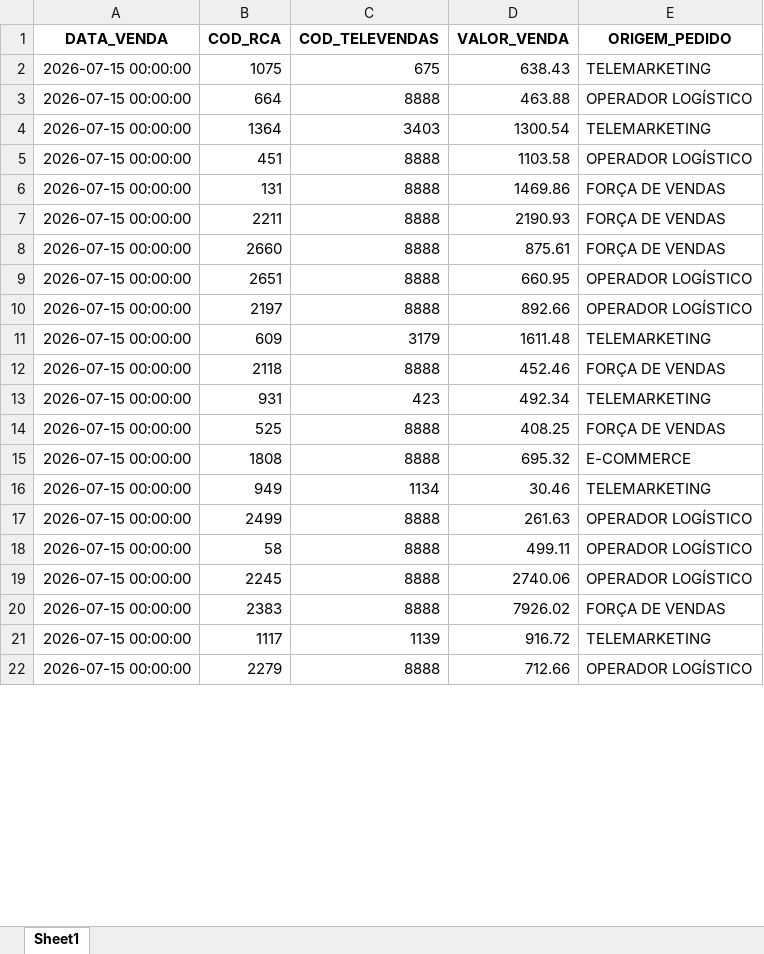
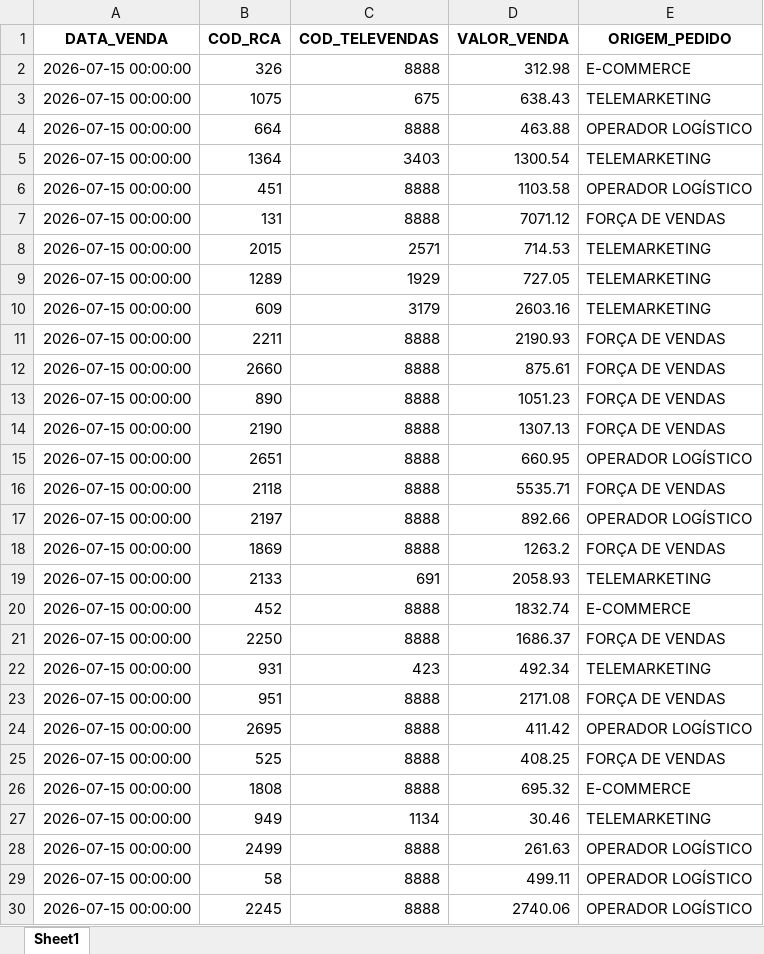
Before and after one commit to RoqueChristian/total_day, an Excel workbook: data/fat_total_day.xlsx, sheet Sheet1, drawn as a sheet; only a part is shown; the shorter side is filled out with more unchanged rows; values as stored, in another font and other column widths than the file's, no borders; addresses are those after the commit; the diff covers the shown part only; the diff names each change by its address in the sheet, - before the commit and + after, or states it on an @@ line.

Commit message:
chore(data): batch update intraday vendas - 15:00:04

```diff
--- a/data/fat_total_day.xlsx (sheet Sheet1)
+++ b/data/fat_total_day.xlsx (sheet Sheet1)
+row 2: 2026-07-15 00:00:00 | 326 | 8888 | 312.98 | E-COMMERCE
-D7 (VALOR_VENDA): 1469.86
+D7 (VALOR_VENDA): 7071.12
+row 8: 2026-07-15 00:00:00 | 2015 | 2571 | 714.53 | TELEMARKETING
+row 9: 2026-07-15 00:00:00 | 1289 | 1929 | 727.05 | TELEMARKETING
+row 10: 2026-07-15 00:00:00 | 609 | 3179 | 2603.16 | TELEMARKETING
+row 13: 2026-07-15 00:00:00 | 890 | 8888 | 1051.23 | FORÇA DE VENDAS
+row 14: 2026-07-15 00:00:00 | 2190 | 8888 | 1307.13 | FORÇA DE VENDAS
+row 16: 2026-07-15 00:00:00 | 2118 | 8888 | 5535.71 | FORÇA DE VENDAS
+row 18: 2026-07-15 00:00:00 | 1869 | 8888 | 1263.2 | FORÇA DE VENDAS
-B19 (COD_RCA): 609
+B19 (COD_RCA): 2133
-C19 (COD_TELEVENDAS): 3179
+C19 (COD_TELEVENDAS): 691
-D19 (VALOR_VENDA): 1611.48
+D19 (VALOR_VENDA): 2058.93
+row 20: 2026-07-15 00:00:00 | 452 | 8888 | 1832.74 | E-COMMERCE
-B21 (COD_RCA): 2118
+B21 (COD_RCA): 2250
-D21 (VALOR_VENDA): 452.46
+D21 (VALOR_VENDA): 1686.37
+row 23: 2026-07-15 00:00:00 | 951 | 8888 | 2171.08 | FORÇA DE VENDAS
+row 24: 2026-07-15 00:00:00 | 2695 | 8888 | 411.42 | OPERADOR LOGÍSTICO
```
Also changed, not shown: 43 added rows, 2 removed rows and 28 edited cells elsewhere in this sheet.
